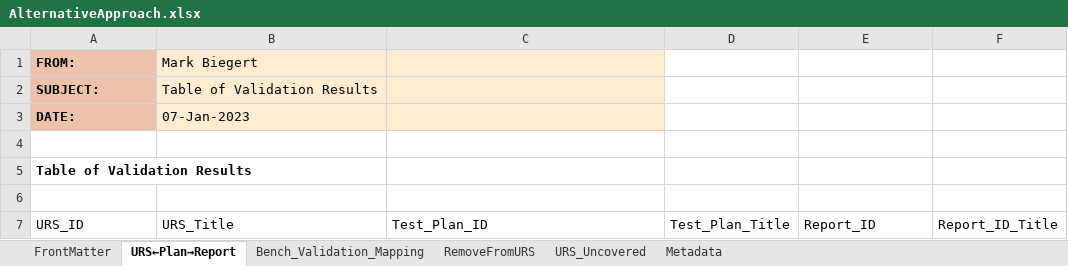
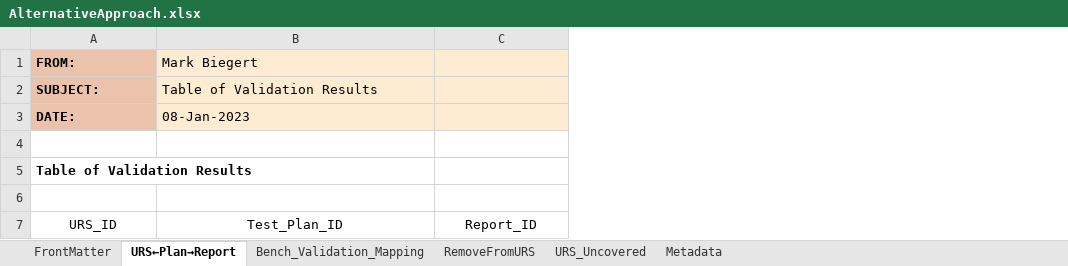
Before and after one commit to ziggle/MoreTraceability, an Excel workbook: AlternativeApproach.xlsx, sheet URS←Plan→Report, drawn as a sheet; only a part is shown; values as stored, in another font and other column widths than the file's, no borders; table styles not drawn; removed rows and columns are numbered as before the commit, all else as after; the diff covers the shown part only; the diff names each change by its address in the sheet, - before the commit and + after, or states it on an @@ line.

```diff
--- a/AlternativeApproach.xlsx (sheet URS←Plan→Report)
+++ b/AlternativeApproach.xlsx (sheet URS←Plan→Report)
-column B (Mark Biegert), rows 2-7: Table of Validation Results | 07-Jan-2023 |  |  |  | URS_Title
-column D, row 7: Test_Plan_Title
-column F, row 7: Report_ID_Title
-B1: (empty)
+B1: Mark Biegert
-C1:C3 fill: none
+C1:C3 fill: #FDECD2
-B2 (Mark Biegert): (empty)
+B2 (Mark Biegert): Table of Validation Results
-B3 (Mark Biegert): (empty)
+B3 (Mark Biegert): 08-Jan-2023
-A7 alignment: left
+A7 alignment: center
-B7 alignment: left
+B7 alignment: center
-C7 alignment: left
+C7 alignment: center
```
Also changed, not shown: cell formats elsewhere in this sheet, sheet Bench_Validation_Mapping, sheet URS_Uncovered, sheet FrontMatter, sheet Metadata, sheet RemoveFromURS, formulas that keep their value, charts or pictures, 1 other file.
